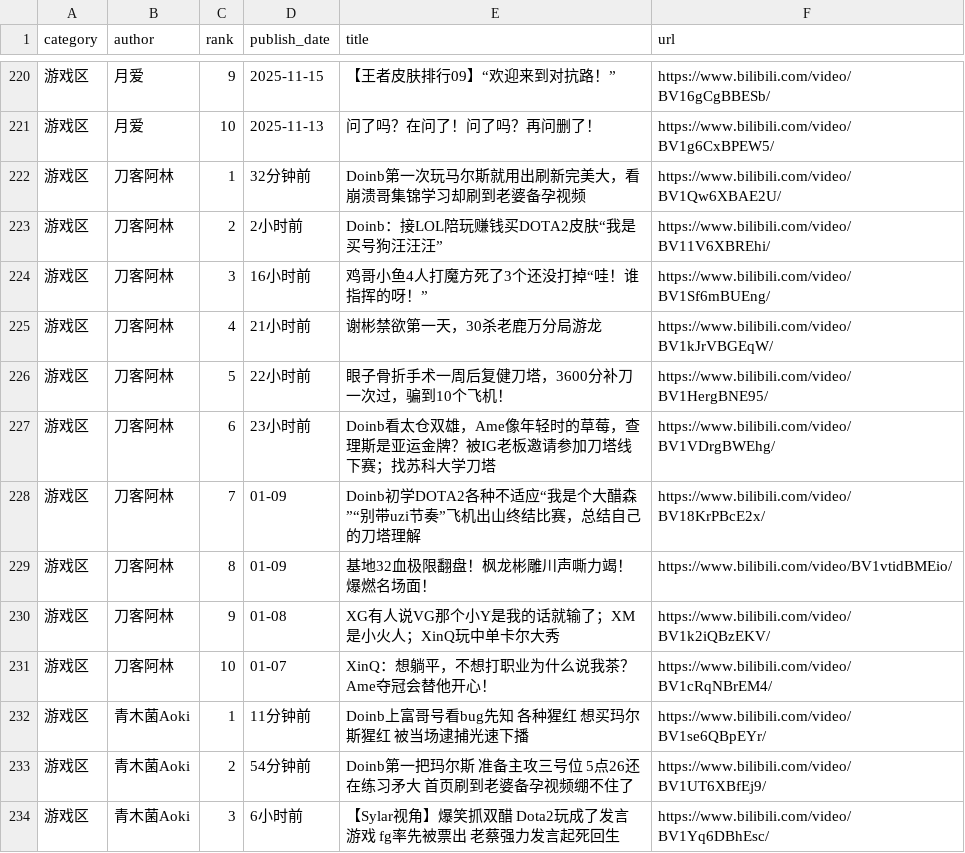
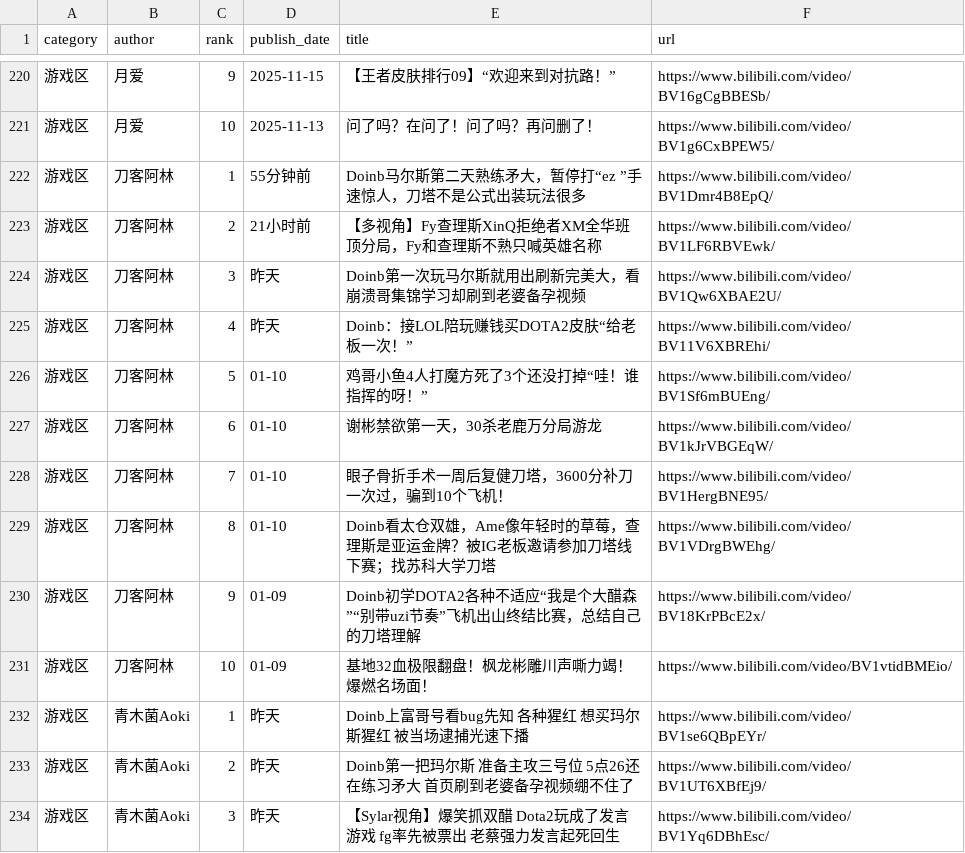
Before and after one commit to xujl1999/Key-Data-Management, a CSV file: web/video_ls.csv, drawn as a sheet; only a part is shown, gaps mark what is left out; the diff covers the shown part only.

```diff
--- a/web/video_ls.csv
+++ b/web/video_ls.csv
@@ -221,14 +221,14 @@ category,author,rank,publish_date,title,url
 游戏区,月爱,10,2025-11-13,问了吗？在问了！问了吗？再问删了！,https://www.bilibili.com/video/BV1g6CxBPEW5/
-游戏区,刀客阿林,1,32分钟前,Doinb第一次玩马尔斯就用出刷新完美大，看崩溃哥集锦学习却刷到老婆备孕视频,https://www.bilibili.com/video/BV1Qw6XBAE2U/
-游戏区,刀客阿林,2,2小时前,Doinb：接LOL陪玩赚钱买DOTA2皮肤“我是买号狗汪汪汪”,https://www.bilibili.com/video/BV11V6XBREhi/
-游戏区,刀客阿林,3,16小时前,鸡哥小鱼4人打魔方死了3个还没打掉“哇！谁指挥的呀！”,https://www.bilibili.com/video/BV1Sf6mBUEng/
-游戏区,刀客阿林,4,21小时前,谢彬禁欲第一天，30杀老鹿万分局游龙,https://www.bilibili.com/video/BV1kJrVBGEqW/
-游戏区,刀客阿林,5,22小时前,眼子骨折手术一周后复健刀塔，3600分补刀一次过，骗到10个飞机！,https://www.bilibili.com/video/BV1HergBNE95/
-游戏区,刀客阿林,6,23小时前,Doinb看太仓双雄，Ame像年轻时的草莓，查理斯是亚运金牌？被IG老板邀请参加刀塔线下赛；找苏科大学刀塔,https://www.bilibili.com/video/BV1VDrgBWEhg/
-游戏区,刀客阿林,7,01-09,Doinb初学DOTA2各种不适应“我是个大醋森”“别带uzi节奏”飞机出山终结比赛，总结自己的刀塔理解,https://www.bilibili.com/video/BV18KrPBcE2x/
-游戏区,刀客阿林,8,01-09,基地32血极限翻盘！枫龙彬雕川声嘶力竭！爆燃名场面！,https://www.bilibili.com/video/BV1vtidBMEio/
-游戏区,刀客阿林,9,01-08,XG有人说VG那个小Y是我的话就输了；XM是小火人；XinQ玩中单卡尔大秀,https://www.bilibili.com/video/BV1k2iQBzEKV/
-游戏区,刀客阿林,10,01-07,XinQ：想躺平，不想打职业为什么说我茶？Ame夺冠会替他开心！,https://www.bilibili.com/video/BV1cRqNBrEM4/
-游戏区,青木菌Aoki,1,11分钟前,Doinb上富哥号看bug先知 各种猩红 想买玛尔斯猩红 被当场逮捕光速下播,https://www.bilibili.com/video/BV1se6QBpEYr/
-游戏区,青木菌Aoki,2,54分钟前,Doinb第一把玛尔斯 准备主攻三号位 5点26还在练习矛大 首页刷到老婆备孕视频绷不住了,https://www.bilibili.com/video/BV1UT6XBfEj9/
-游戏区,青木菌Aoki,3,6小时前,【Sylar视角】爆笑抓双醋 Dota2玩成了发言游戏 fg率先被票出 老蔡强力发言起死回生,https://www.bilibili.com/video/BV1Yq6DBhEsc/
+游戏区,刀客阿林,1,55分钟前,Doinb马尔斯第二天熟练矛大，暂停打“ez ”手速惊人，刀塔不是公式出装玩法很多,https://www.bilibili.com/video/BV1Dmr4B8EpQ/
+游戏区,刀客阿林,2,21小时前,【多视角】Fy查理斯XinQ拒绝者XM全华班顶分局，Fy和查理斯不熟只喊英雄名称,https://www.bilibili.com/video/BV1LF6RBVEwk/
+游戏区,刀客阿林,3,昨天,Doinb第一次玩马尔斯就用出刷新完美大，看崩溃哥集锦学习却刷到老婆备孕视频,https://www.bilibili.com/video/BV1Qw6XBAE2U/
+游戏区,刀客阿林,4,昨天,Doinb：接LOL陪玩赚钱买DOTA2皮肤“给老板一次！”,https://www.bilibili.com/video/BV11V6XBREhi/
+游戏区,刀客阿林,5,01-10,鸡哥小鱼4人打魔方死了3个还没打掉“哇！谁指挥的呀！”,https://www.bilibili.com/video/BV1Sf6mBUEng/
+游戏区,刀客阿林,6,01-10,谢彬禁欲第一天，30杀老鹿万分局游龙,https://www.bilibili.com/video/BV1kJrVBGEqW/
+游戏区,刀客阿林,7,01-10,眼子骨折手术一周后复健刀塔，3600分补刀一次过，骗到10个飞机！,https://www.bilibili.com/video/BV1HergBNE95/
+游戏区,刀客阿林,8,01-10,Doinb看太仓双雄，Ame像年轻时的草莓，查理斯是亚运金牌？被IG老板邀请参加刀塔线下赛；找苏科大学刀塔,https://www.bilibili.com/video/BV1VDrgBWEhg/
+游戏区,刀客阿林,9,01-09,Doinb初学DOTA2各种不适应“我是个大醋森”“别带uzi节奏”飞机出山终结比赛，总结自己的刀塔理解,https://www.bilibili.com/video/BV18KrPBcE2x/
+游戏区,刀客阿林,10,01-09,基地32血极限翻盘！枫龙彬雕川声嘶力竭！爆燃名场面！,https://www.bilibili.com/video/BV1vtidBMEio/
+游戏区,青木菌Aoki,1,昨天,Doinb上富哥号看bug先知 各种猩红 想买玛尔斯猩红 被当场逮捕光速下播,https://www.bilibili.com/video/BV1se6QBpEYr/
+游戏区,青木菌Aoki,2,昨天,Doinb第一把玛尔斯 准备主攻三号位 5点26还在练习矛大 首页刷到老婆备孕视频绷不住了,https://www.bilibili.com/video/BV1UT6XBfEj9/
+游戏区,青木菌Aoki,3,昨天,【Sylar视角】爆笑抓双醋 Dota2玩成了发言游戏 fg率先被票出 老蔡强力发言起死回生,https://www.bilibili.com/video/BV1Yq6DBhEsc/
```
Also changed, not shown: 1 added row, 1 removed row and 14 edited cells elsewhere in this file, health/data/distance_daily.csv, video/video_ls.csv.
